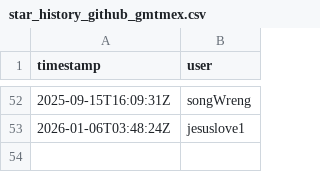
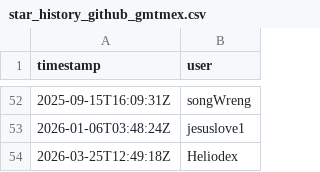
Before and after one commit to GenericMappingTools/pygmt-paper-figures, a CSV file: star_history_github_gmtmex.csv, drawn as a sheet; only a part is shown, gaps mark what is left out.

```diff
--- a/star_history_github_gmtmex.csv
+++ b/star_history_github_gmtmex.csv
@@ -53 +53,2 @@ timestamp,user
 2026-01-06T03:48:24Z,jesuslove1
+2026-03-25T12:49:18Z,Heliodex
```
Also changed, not shown: star_history_github_gmt.csv, star_history_github_gmt.jl.csv, 1 other file.
